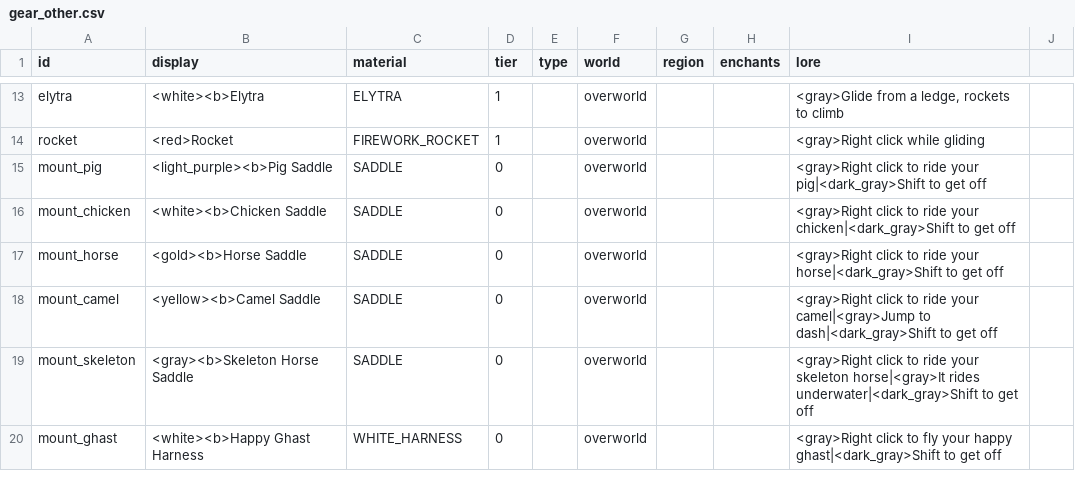
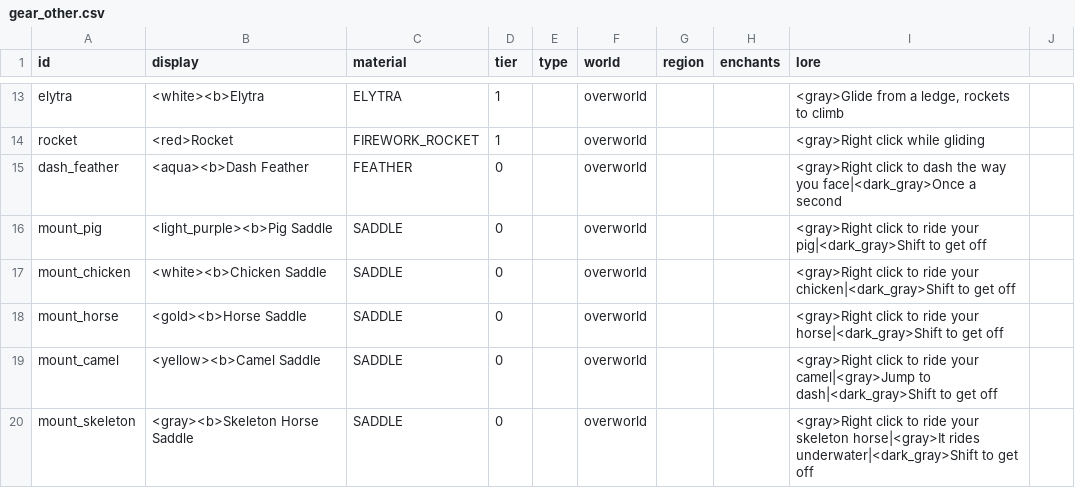
Before and after one commit to charky-p/aurora-plugin, a CSV file: scripts/data/items/gear_other.csv, drawn as a sheet; only a part is shown, gaps mark what is left out; the shorter side is filled out with more unchanged rows.

Commit message:
[C] Dash is a Dash Feather you right click instead of a double shift, /dash gives it again; new Double Jump perk in the Essence shop (4,000): jump again in mid-air, once until you land

```diff
--- a/scripts/data/items/gear_other.csv
+++ b/scripts/data/items/gear_other.csv
@@ -14,2 +14,3 @@ elytra,<white><b>Elytra,ELYTRA,1,,overworld,,,"<gray>Glide from a ledge, rockets
 rocket,<red>Rocket,FIREWORK_ROCKET,1,,overworld,,,<gray>Right click while gliding
+dash_feather,<aqua><b>Dash Feather,FEATHER,0,,overworld,,,<gray>Right click to dash the way you face|<dark_gray>Once a second
 mount_pig,<light_purple><b>Pig Saddle,SADDLE,0,,overworld,,,<gray>Right click to ride your pig|<dark_gray>Shift to get off
```
Also changed, not shown: 10 other files.
